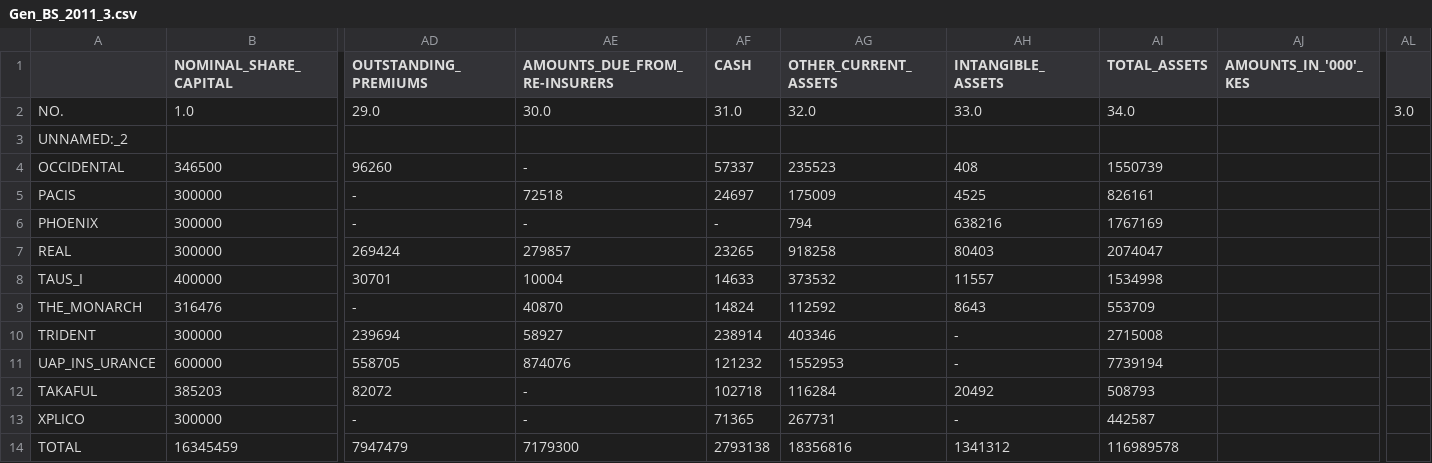
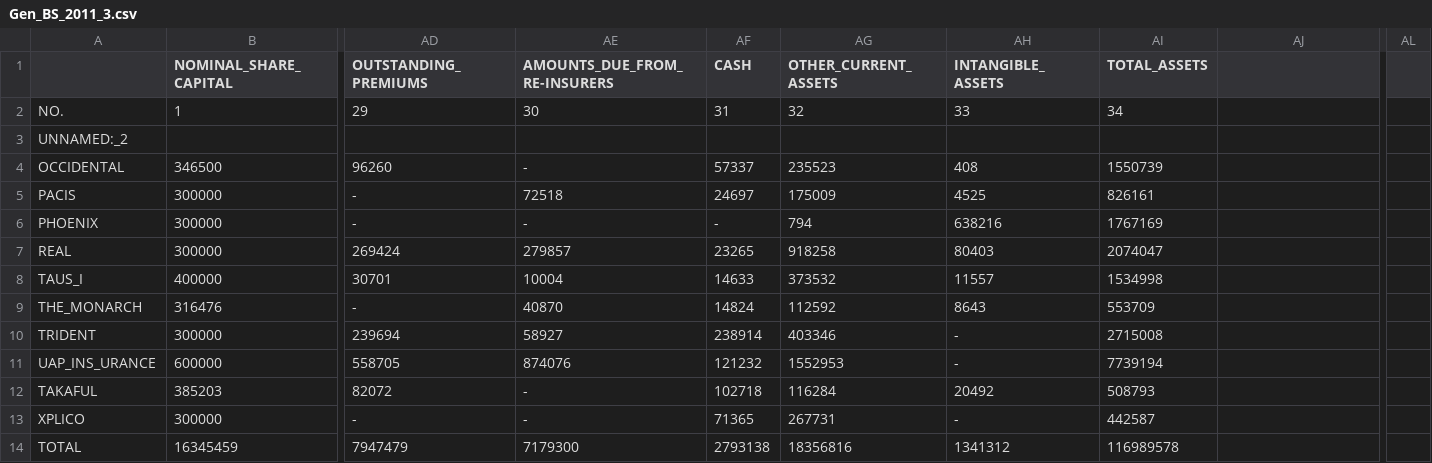
Before and after one commit to JaniceMwasi/Insurance-Credit-Scoring, a CSV file: Data/Agregated Data/gen_insurance/Gen_BS_2011_3.csv, drawn as a sheet; only a part is shown, gaps mark what is left out; removed rows and columns are numbered as before the commit, all else as after; rows hold the shown columns only; the diff names each change by its address in the sheet, - before the commit and + after, or states it on an @@ line.

```diff
--- a/Data/Agregated Data/gen_insurance/Gen_BS_2011_3.csv
+++ b/Data/Agregated Data/gen_insurance/Gen_BS_2011_3.csv
-AJ1: AMOUNTS_IN_'000'_KES
+AJ1: (empty)
-row 2: NO. | 1.0 | 29.0 | 30.0 | 31.0 | 32.0 | 33.0 | 34.0 |  | 3.0
+row 2: NO. | 1 | 29 | 30 | 31 | 32 | 33 | 34
```
Also changed, not shown: Data/Agregated Data/gen_insurance/Gen_BS_2011_1.csv, Data/Agregated Data/gen_insurance/Gen_BS_2011_2.csv, 4 other files.
